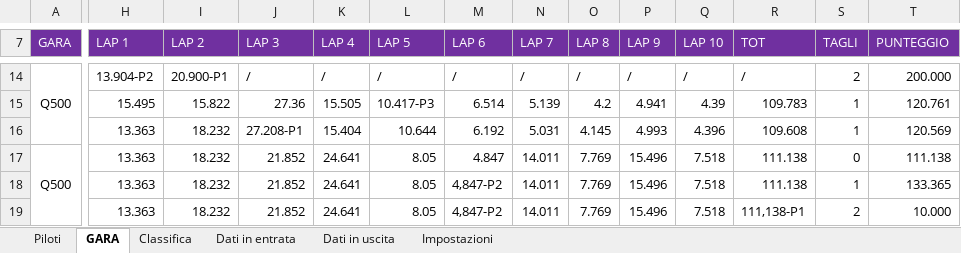
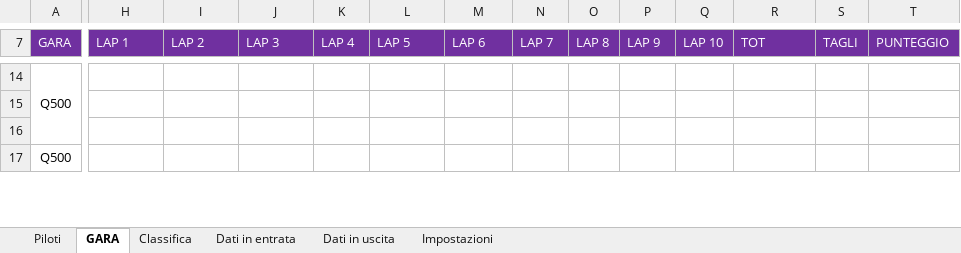
Before and after one commit to giachy96/Sistema_Pylon, an Excel workbook: Interfaccia Gara PC/Sistema Interfaccia 06_03_2023/Sitema Interfaccia PC_Centrale.xlsm, sheet GARA, drawn as a sheet; only a part is shown, gaps mark what is left out; values as stored, in another font and other column widths than the file's, no borders; charts and pictures not drawn; removed rows and columns are numbered as before the commit, all else as after; rows hold the shown columns only; the diff covers the shown part only; the diff names each change by its address in the sheet, - before the commit and + after, or states it on an @@ line.

```diff
--- a/Interfaccia Gara PC/Sistema Interfaccia 06_03_2023/Sitema Interfaccia PC_Centrale.xlsm (sheet GARA)
+++ b/Interfaccia Gara PC/Sistema Interfaccia 06_03_2023/Sitema Interfaccia PC_Centrale.xlsm (sheet GARA)
-H14 (LAP 1): 13.904-P2
+H14 (LAP 1): (empty)
-I14 (LAP 2): 20.900-P1
+I14 (LAP 2): (empty)
-J14 (LAP 3): /
+J14 (LAP 3): (empty)
-K14 (LAP 4): /
+K14 (LAP 4): (empty)
-L14 (LAP 5): /
+L14 (LAP 5): (empty)
-M14 (LAP 6): /
+M14 (LAP 6): (empty)
-N14 (LAP 7): /
+N14 (LAP 7): (empty)
-O14 (LAP 8): /
+O14 (LAP 8): (empty)
-P14 (LAP 9): /
+P14 (LAP 9): (empty)
-Q14 (LAP 10): /
+Q14 (LAP 10): (empty)
-R14 (TOT): /
+R14 (TOT): (empty)
-S14 (TAGLI): 2
+S14 (TAGLI): (empty)
-T14 (PUNTEGGIO): 200.000
+T14 (PUNTEGGIO): (empty)
-row 15:  | 15.495 | 15.822 | 27.36 | 15.505 | 10.417-P3 | 6.514 | 5.139 | 4.2 | 4.941 | 4.39 | 109.783 | 1 | 120.761
-row 16:  | 13.363 | 18.232 | 27.208-P1 | 15.404 | 10.644 | 6.192 | 5.031 | 4.145 | 4.993 | 4.396 | 109.608 | 1 | 120.569
@@ row 192 moved to row 15: Giacomo @@
+row 16: (empty)
-H17 (LAP 1): 13.363
+H17 (LAP 1): (empty)
-I17 (LAP 2): 18.232
+I17 (LAP 2): (empty)
-J17 (LAP 3): 21.852
+J17 (LAP 3): (empty)
-K17 (LAP 4): 24.641
+K17 (LAP 4): (empty)
-L17 (LAP 5): 8.05
+L17 (LAP 5): (empty)
-M17 (LAP 6): 4.847
+M17 (LAP 6): (empty)
-N17 (LAP 7): 14.011
+N17 (LAP 7): (empty)
-O17 (LAP 8): 7.769
+O17 (LAP 8): (empty)
-P17 (LAP 9): 15.496
+P17 (LAP 9): (empty)
-Q17 (LAP 10): 7.518
+Q17 (LAP 10): (empty)
-R17 (TOT): 111.138
+R17 (TOT): (empty)
-S17 (TAGLI): 0
+S17 (TAGLI): (empty)
-T17 (PUNTEGGIO): 111.138
+T17 (PUNTEGGIO): (empty)
-row 18:  | 13.363 | 18.232 | 21.852 | 24.641 | 8.05 | 4,847-P2 | 14.011 | 7.769 | 15.496 | 7.518 | 111.138 | 1 | 133.365
-row 19:  | 13.363 | 18.232 | 21.852 | 24.641 | 8.05 | 4,847-P2 | 14.011 | 7.769 | 15.496 | 7.518 | 111,138-P1 | 2 | 10.000
```
Also changed, not shown: 56 added rows, 59 removed rows, 1 moved row, 65 edited cells and merged cells elsewhere in this sheet, sheet Classifica, charts or pictures, Interfaccia Gara PC/Sistema Interfaccia 06_03_2023/Ordine_Volo.xlsx, 5 other files.
